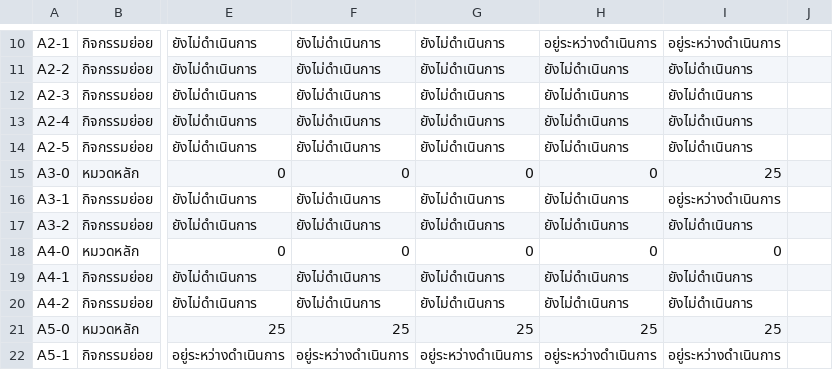
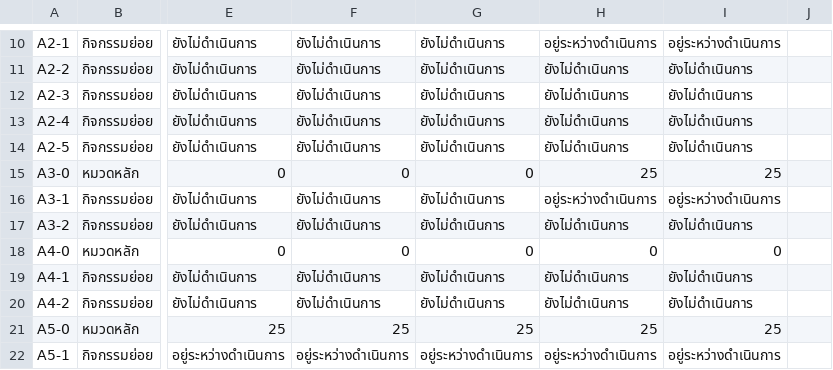
Before and after one commit to atomnet18-lang/Internal-Control-2026, a CSV file: data/IC_Dashboard.csv, drawn as a sheet; only a part is shown, gaps mark what is left out; the diff names each change by its address in the sheet, - before the commit and + after, or states it on an @@ line.

Commit message:
ความคืบหน้าv2

```diff
--- a/data/IC_Dashboard.csv
+++ b/data/IC_Dashboard.csv
-H15: 0
+H15: 25
-H16: ยังไม่ดำเนินการ
+H16: อยู่ระหว่างดำเนินการ
```
